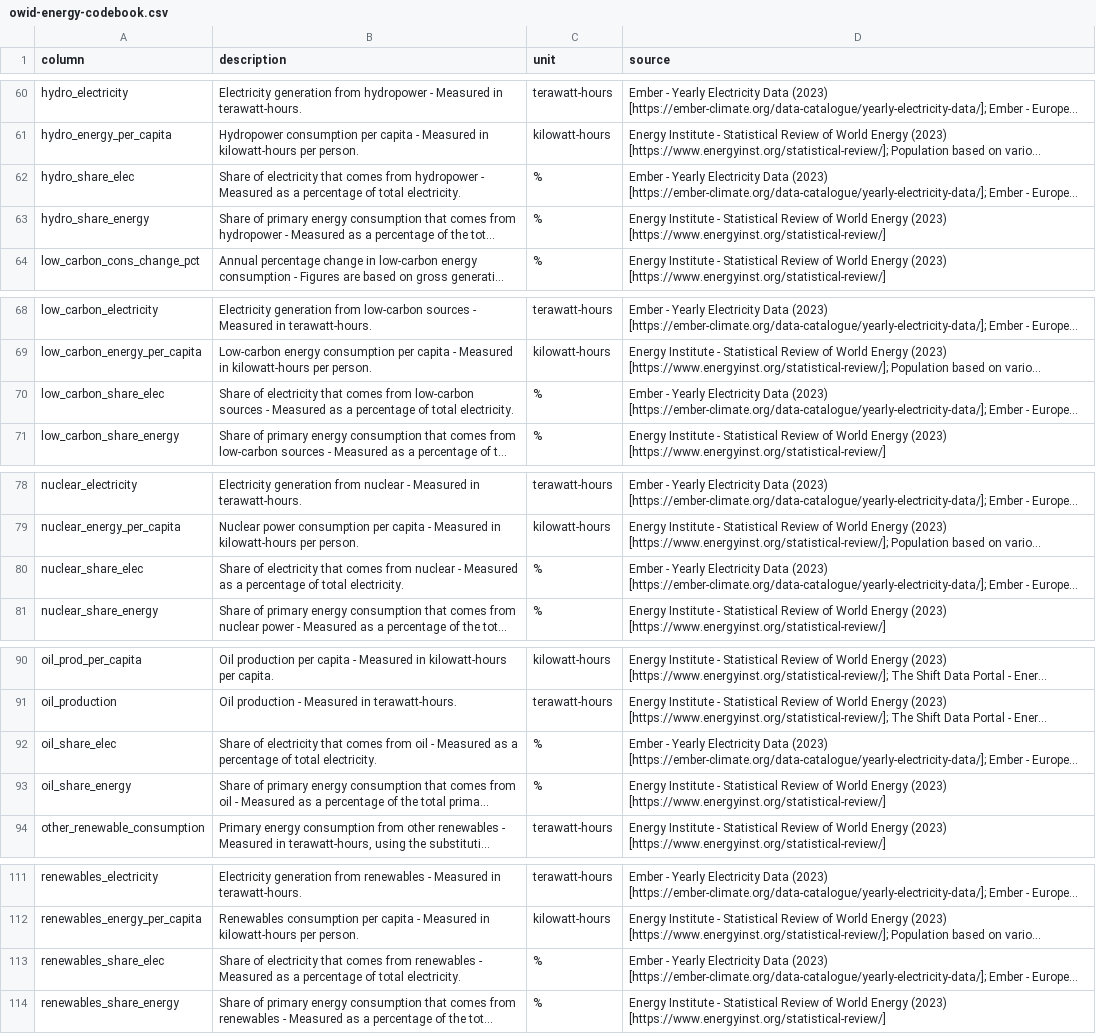
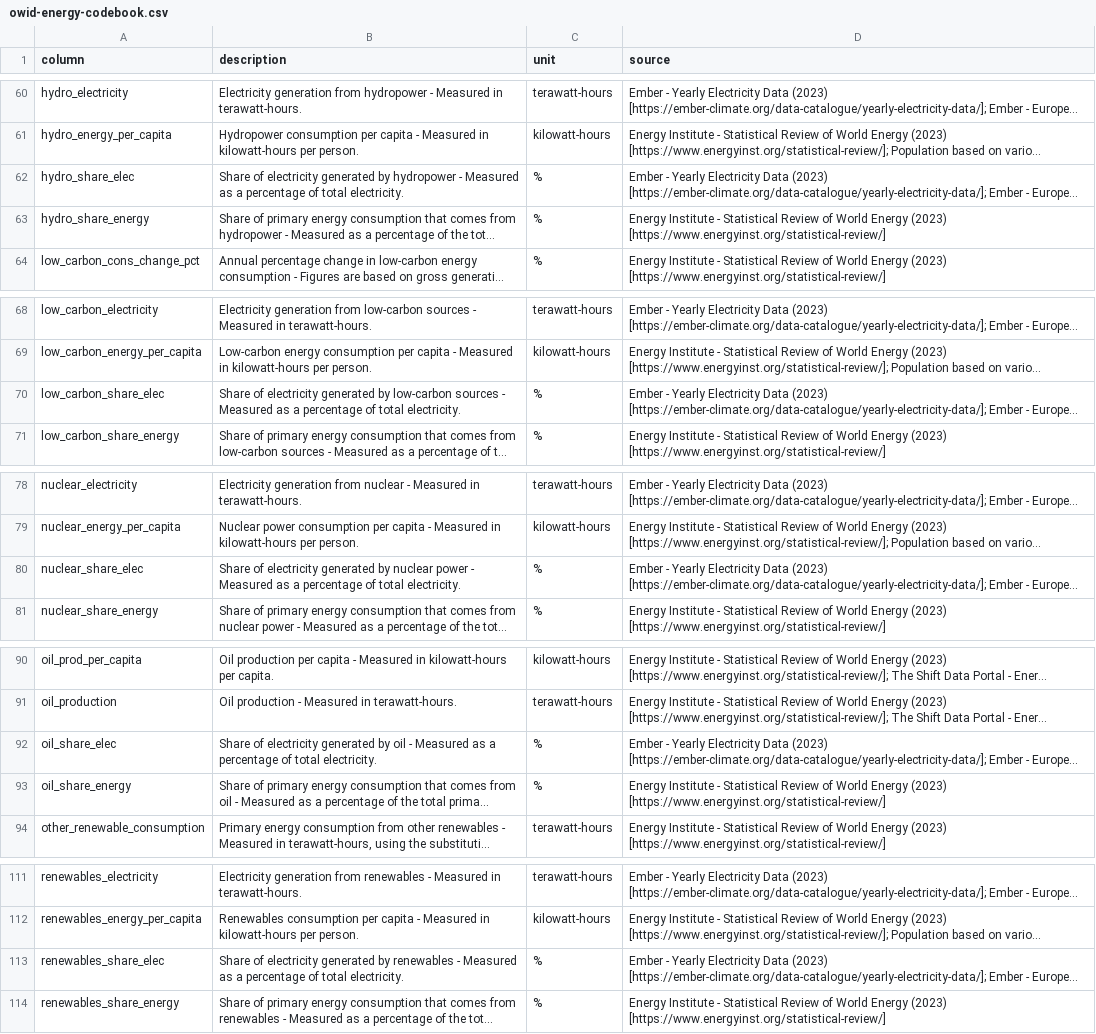
Before and after one commit to owid/energy-data, a CSV file: owid-energy-codebook.csv, drawn as a sheet; only a part is shown, gaps mark what is left out; long unchanged cells end in …; the diff covers the shown part only; the diff names each change by its address in the sheet, - before the commit and + after, or states it on an @@ line.

Commit message:
Improve codebook to clarify when an indicator refers to electricity generation or primary energy consumption

```diff
--- a/owid-energy-codebook.csv
+++ b/owid-energy-codebook.csv
-B62 (description): …of electricity that comes from hydropower -…
+B62 (description): …of electricity generated by hydropower -…
-B70 (description): …of electricity that comes from low-carbon sources…
+B70 (description): …of electricity generated by low-carbon sources…
-B80 (description): …of electricity that comes from nuclear - Measured…
+B80 (description): …of electricity generated by nuclear power - Measured…
-B92 (description): …of electricity that comes from oil -…
+B92 (description): …of electricity generated by oil -…
-B113 (description): …of electricity that comes from renewables -…
+B113 (description): …of electricity generated by renewables -…
```
Also changed, not shown: 10 edited cells elsewhere in this file.
